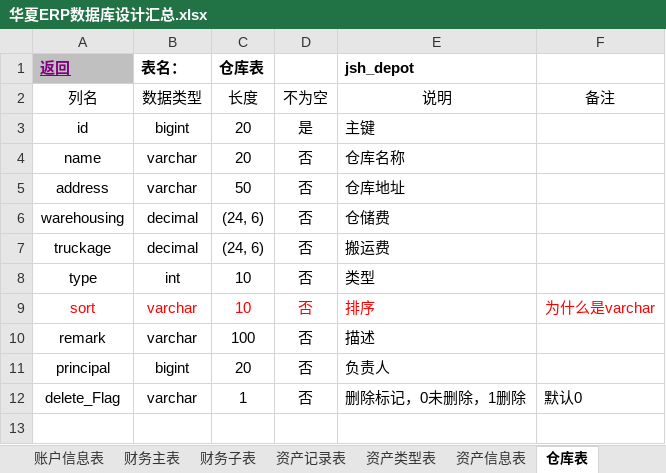
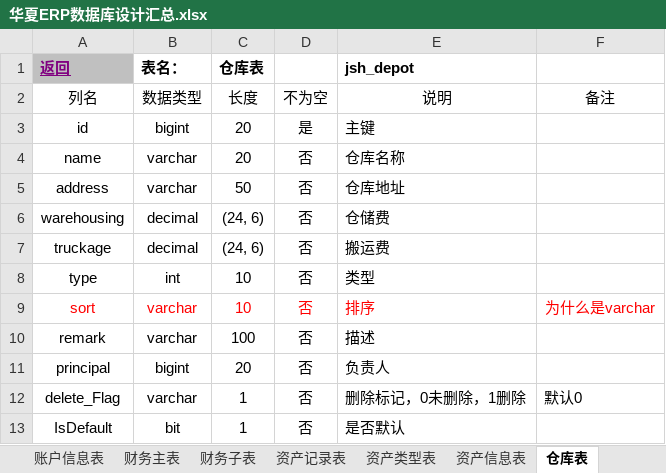
Before and after one commit to jishenghua/jshERP, an Excel workbook: sql/华夏ERP数据库设计汇总.xlsx, sheet 仓库表, drawn as a sheet; values as stored, in another font and other column widths than the file's, no borders; the diff names each change by its address in the sheet, - before the commit and + after, or states it on an @@ line.

```diff
--- a/sql/华夏ERP数据库设计汇总.xlsx (sheet 仓库表)
+++ b/sql/华夏ERP数据库设计汇总.xlsx (sheet 仓库表)
+row 13: IsDefault | bit | 1 | 否 | 是否默认
```
Also changed, not shown: 1 other file.
